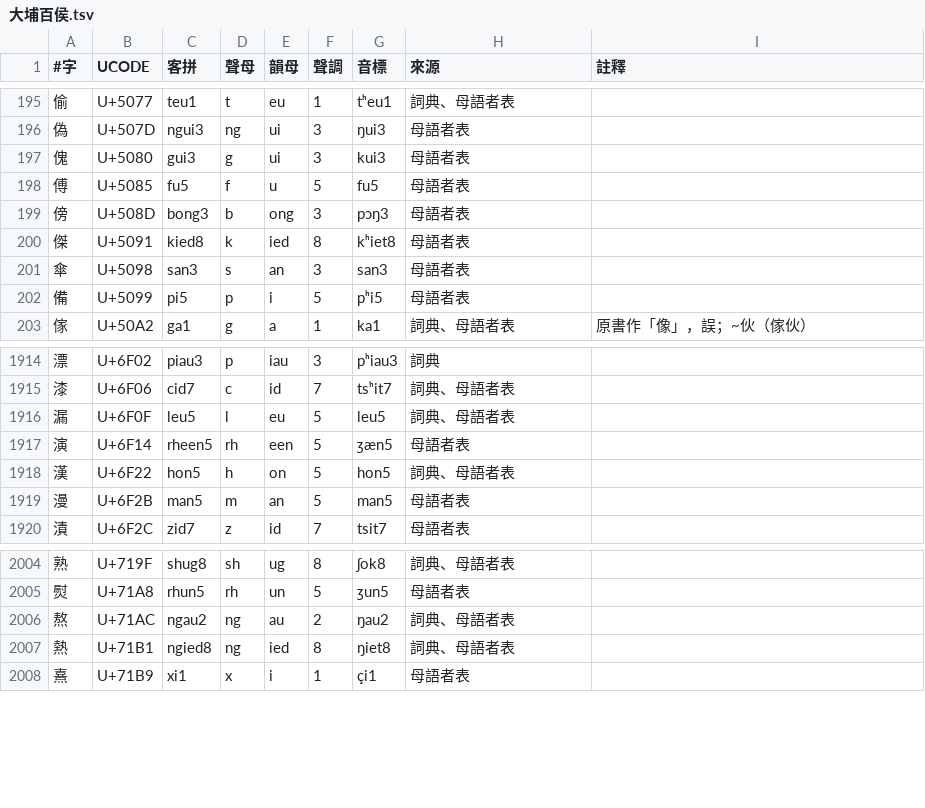
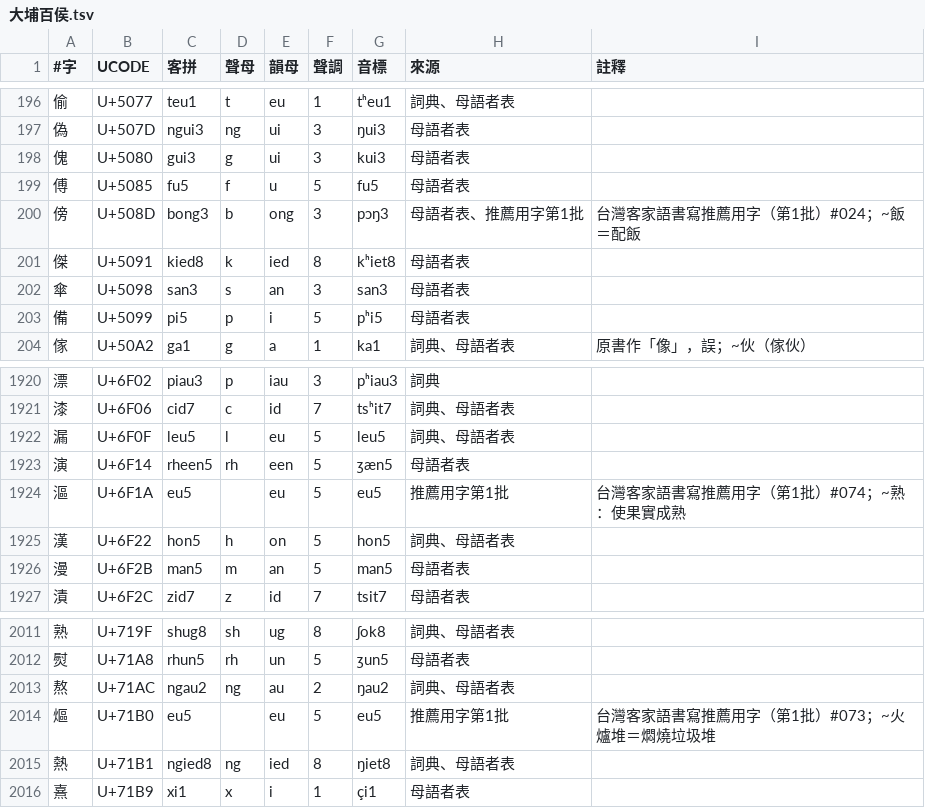
Before and after one commit to HakkaCL/Hakka-Char-Tables, a TSV file: data/dabu-baihou/大埔百侯.tsv, drawn as a sheet; only a part is shown, gaps mark what is left out; the diff covers the shown part only.

```diff
--- a/data/dabu-baihou/大埔百侯.tsv
+++ b/data/dabu-baihou/大埔百侯.tsv
@@ -198,3 +199,3 @@
 傅	U+5085	fu5	f	u	5	fu5	母語者表	
-傍	U+508D	bong3	b	ong	3	pɔŋ3	母語者表	
+傍	U+508D	bong3	b	ong	3	pɔŋ3	母語者表、推薦用字第1批	台灣客家語書寫推薦用字（第1批）#024；~飯＝配飯
 傑	U+5091	kied8	k	ied	8	kʰiet8	母語者表	
@@ -1917,2 +1923,3 @@
 演	U+6F14	rheen5	rh	een	5	ʒæn5	母語者表	
+漚	U+6F1A	eu5		eu	5	eu5	推薦用字第1批	台灣客家語書寫推薦用字（第1批）#074；~熟：使果實成熟
 漢	U+6F22	hon5	h	on	5	hon5	詞典、母語者表	
@@ -2006,2 +2013,3 @@
 熬	U+71AC	ngau2	ng	au	2	ŋau2	詞典、母語者表	
+熰	U+71B0	eu5		eu	5	eu5	推薦用字第1批	台灣客家語書寫推薦用字（第1批）#073；~火爐堆＝燜燒垃圾堆
 熱	U+71B1	ngied8	ng	ied	8	ŋiet8	詞典、母語者表	
```
Also changed, not shown: 11 added rows and 2 edited cells elsewhere in this file, 14 other files.
